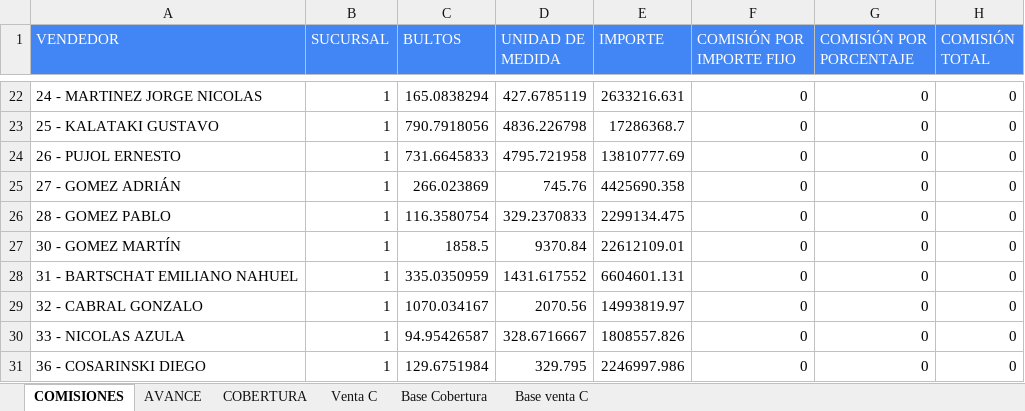
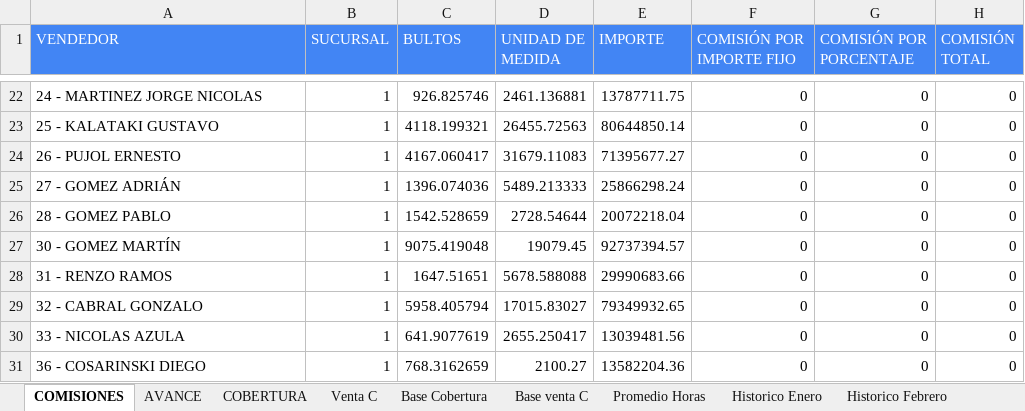
Before and after one commit to cesartrix/Avanve-ventas, an Excel workbook: data/ventas.xlsx, sheet COMISIONES, drawn as a sheet; only a part is shown, gaps mark what is left out; values as stored, in another font and other column widths than the file's, no borders; the diff covers the shown part only; the diff names each change by its address in the sheet, - before the commit and + after, or states it on an @@ line.

```diff
--- a/data/ventas.xlsx (sheet COMISIONES)
+++ b/data/ventas.xlsx (sheet COMISIONES)
+sheet tab: Promedio Horas
+sheet tab: Historico Enero
+sheet tab: Historico Febrero
-C22 (BULTOS): 165.0838294
+C22 (BULTOS): 926.825746
-D22 (UNIDAD DE MEDIDA): 427.6785119
+D22 (UNIDAD DE MEDIDA): 2461.136881
-E22 (IMPORTE): 2633216.631
+E22 (IMPORTE): 13787711.75
-C23 (BULTOS): 790.7918056
+C23 (BULTOS): 4118.199321
-D23 (UNIDAD DE MEDIDA): 4836.226798
+D23 (UNIDAD DE MEDIDA): 26455.72563
-E23 (IMPORTE): 17286368.7
+E23 (IMPORTE): 80644850.14
-C24 (BULTOS): 731.6645833
+C24 (BULTOS): 4167.060417
-D24 (UNIDAD DE MEDIDA): 4795.721958
+D24 (UNIDAD DE MEDIDA): 31679.11083
-E24 (IMPORTE): 13810777.69
+E24 (IMPORTE): 71395677.27
-C25 (BULTOS): 266.023869
+C25 (BULTOS): 1396.074036
-D25 (UNIDAD DE MEDIDA): 745.76
+D25 (UNIDAD DE MEDIDA): 5489.213333
-E25 (IMPORTE): 4425690.358
+E25 (IMPORTE): 25866298.24
-C26 (BULTOS): 116.3580754
+C26 (BULTOS): 1542.528659
-D26 (UNIDAD DE MEDIDA): 329.2370833
+D26 (UNIDAD DE MEDIDA): 2728.54644
-E26 (IMPORTE): 2299134.475
+E26 (IMPORTE): 20072218.04
-C27 (BULTOS): 1858.5
+C27 (BULTOS): 9075.419048
-D27 (UNIDAD DE MEDIDA): 9370.84
+D27 (UNIDAD DE MEDIDA): 19079.45
-E27 (IMPORTE): 22612109.01
+E27 (IMPORTE): 92737394.57
-A28 (VENDEDOR): 31 - BARTSCHAT EMILIANO NAHUEL
+A28 (VENDEDOR): 31 - RENZO RAMOS
-C28 (BULTOS): 335.0350959
+C28 (BULTOS): 1647.51651
-D28 (UNIDAD DE MEDIDA): 1431.617552
+D28 (UNIDAD DE MEDIDA): 5678.588088
-E28 (IMPORTE): 6604601.131
+E28 (IMPORTE): 29990683.66
-C29 (BULTOS): 1070.034167
+C29 (BULTOS): 5958.405794
-D29 (UNIDAD DE MEDIDA): 2070.56
+D29 (UNIDAD DE MEDIDA): 17015.83027
-E29 (IMPORTE): 14993819.97
+E29 (IMPORTE): 79349932.65
-C30 (BULTOS): 94.95426587
+C30 (BULTOS): 641.9077619
-D30 (UNIDAD DE MEDIDA): 328.6716667
+D30 (UNIDAD DE MEDIDA): 2655.250417
-E30 (IMPORTE): 1808557.826
+E30 (IMPORTE): 13039481.56
-C31 (BULTOS): 129.6751984
+C31 (BULTOS): 768.3162659
-D31 (UNIDAD DE MEDIDA): 329.795
+D31 (UNIDAD DE MEDIDA): 2100.27
-E31 (IMPORTE): 2246997.986
+E31 (IMPORTE): 13582204.36
```
Also changed, not shown: 110 edited cells elsewhere in this sheet, sheet Base Cobertura, sheet AVANCE, sheet COBERTURA, other sheet tabs, hidden cells.
